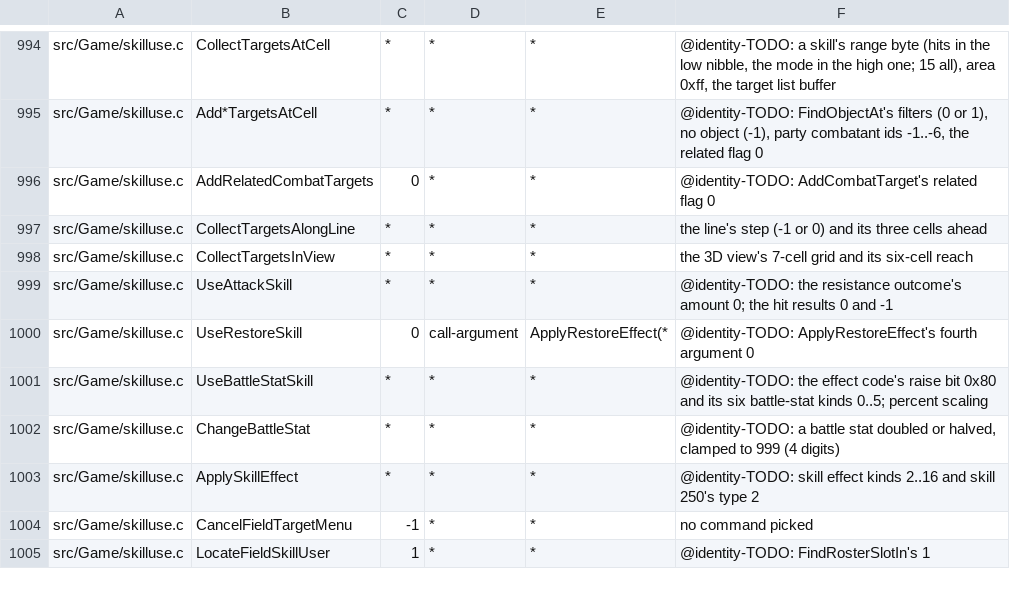
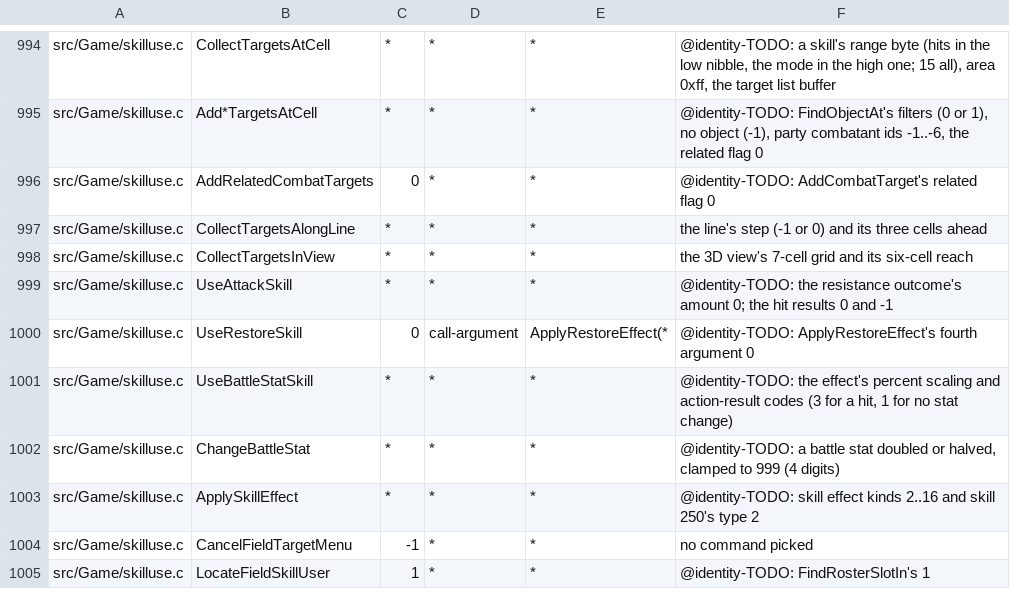
Before and after one commit to sushi-shi/giten-decomp, a TSV file: config/constants.tsv, drawn as a sheet; only a part is shown, gaps mark what is left out.

Commit message:
match: recover battle stat skill effects

```diff
--- a/config/constants.tsv
+++ b/config/constants.tsv
@@ -1000,3 +1000,3 @@ src/Game/skilluse.c	UseAttackSkill	*	*	*	@identity-TODO: the resistance outcome'
 src/Game/skilluse.c	UseRestoreSkill	0	call-argument	ApplyRestoreEffect(*	@identity-TODO: ApplyRestoreEffect's fourth argument 0
-src/Game/skilluse.c	UseBattleStatSkill	*	*	*	@identity-TODO: the effect code's raise bit 0x80 and its six battle-stat kinds 0..5; percent scaling
+src/Game/skilluse.c	UseBattleStatSkill	*	*	*	@identity-TODO: the effect's percent scaling and action-result codes (3 for a hit, 1 for no stat change)
 src/Game/skilluse.c	ChangeBattleStat	*	*	*	@identity-TODO: a battle stat doubled or halved, clamped to 999 (4 digits)
```
Also changed, not shown: 3 other files.
